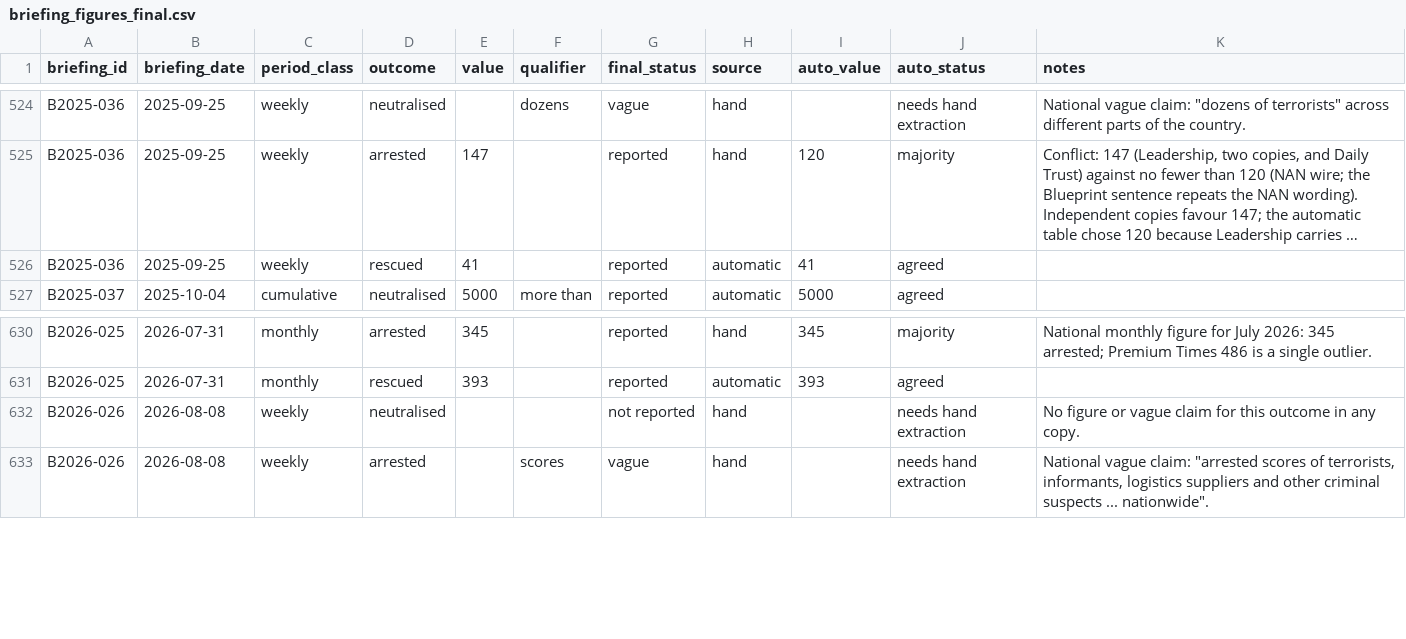
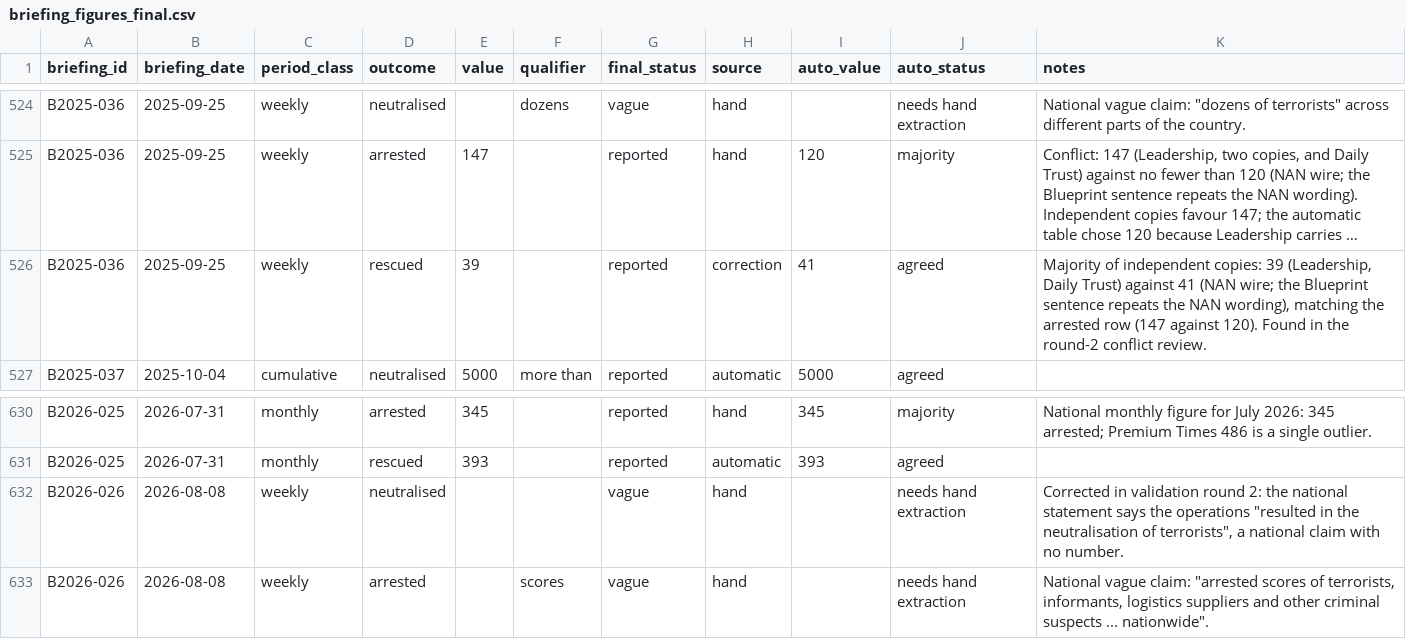
Before and after one commit to malikbadmus79-max/dhq-claims-scoreboard, a CSV file: data/briefings/briefing_figures_final.csv, drawn as a sheet; only a part is shown, gaps mark what is left out; long unchanged cells end in …; the diff covers the shown part only; the diff names each change by its address in the sheet, - before the commit and + after, or states it on an @@ line.

Commit message:
Validation complete: round 2 at 97.0%, conflict review, auto-no recheck
Final table rebuilt with 38 corrections. Follow-up review of 32 automatic values (9 corrected). Auto-no recheck: 1 of 47 missed, a duplicate copy of B2024-038, no figure change.

```diff
--- a/data/briefings/briefing_figures_final.csv
+++ b/data/briefings/briefing_figures_final.csv
-E526 (value): 41
+E526 (value): 39
-H526 (source): automatic
+H526 (source): correction
-K526 (notes): (empty)
+K526 (notes): Majority of independent copies: 39 (Leadership, Daily Trust) against 41 (NAN wire; the Blueprint sentence repeats the NAN wording), matching the arrested row (147 against 120). Found in the round-2 conflict review.
-G632 (final_status): not reported
+G632 (final_status): vague
-K632 (notes): No figure or vague claim for this outcome in any copy.
+K632 (notes): Corrected in validation round 2: the national statement says the operations "resulted in the neutralisation of terrorists", a national claim with no number.
```
Also changed, not shown: 55 edited cells elsewhere in this file, 7 other files.
